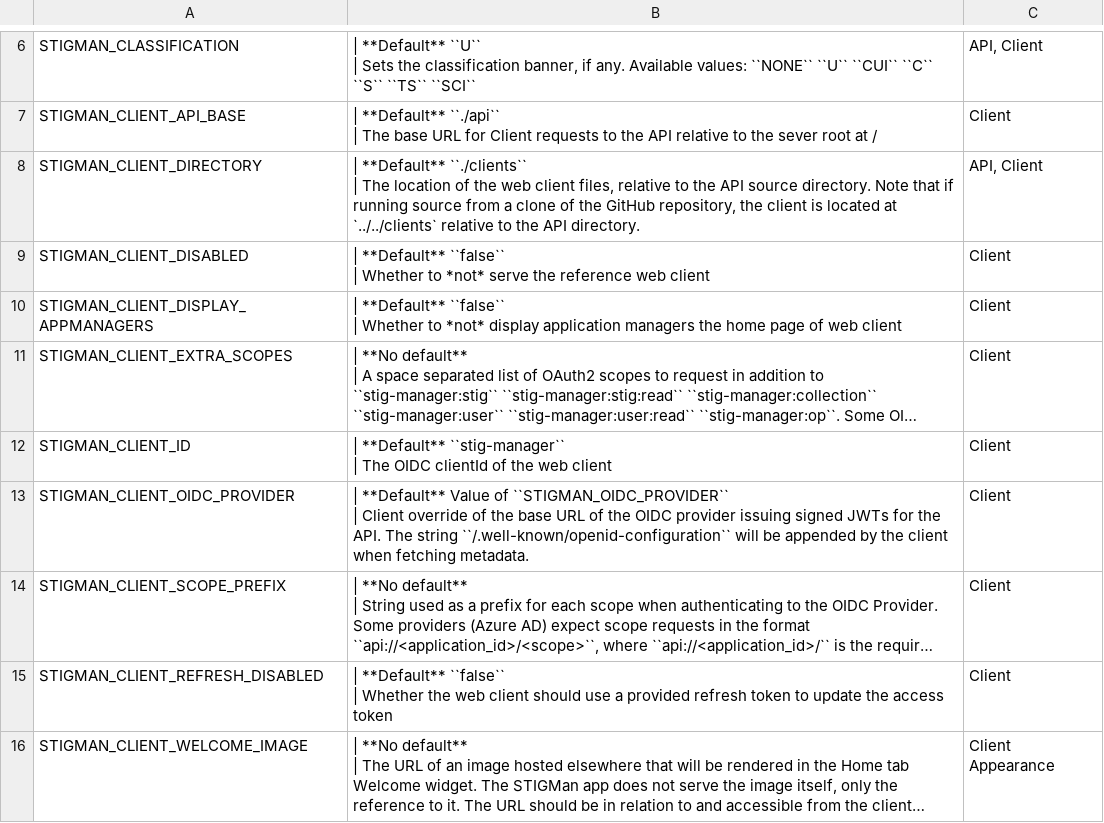
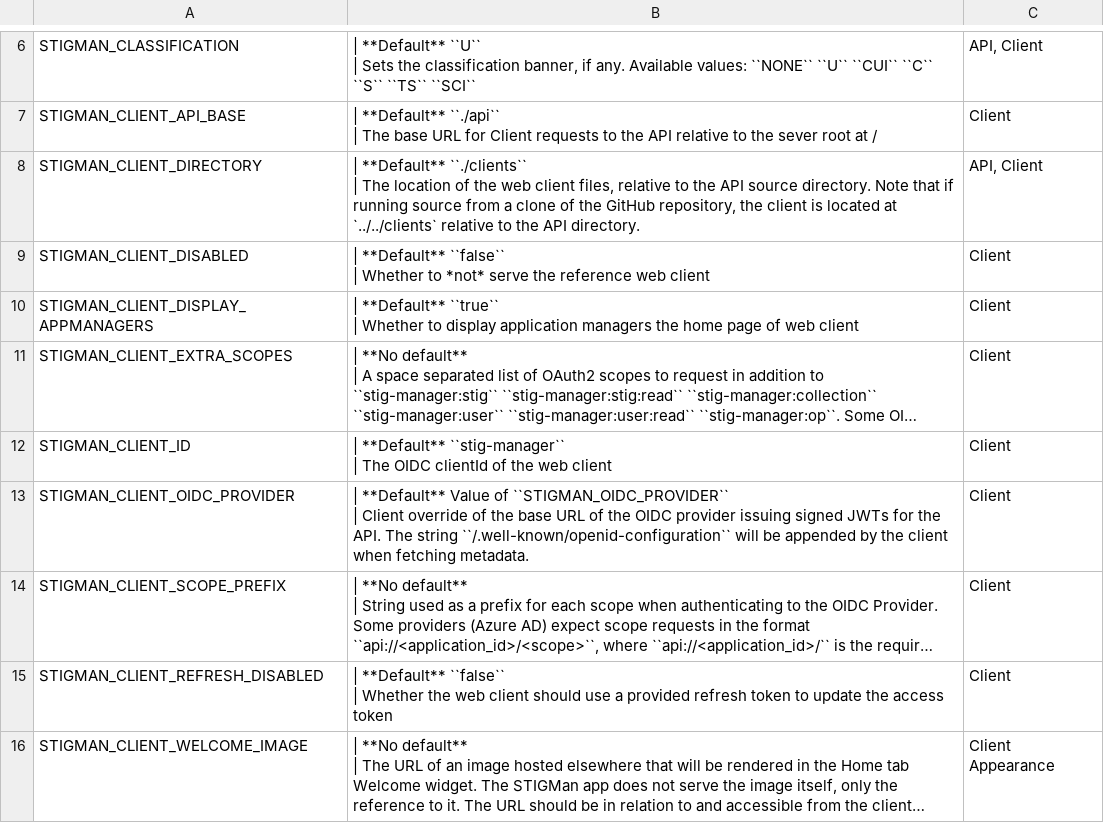
Before and after one commit to NUWCDIVNPT/stig-manager, a CSV file: docs/installation-and-setup/envvars.csv, drawn as a sheet; only a part is shown, gaps mark what is left out; long unchanged cells end in …; ↵ is a line break in a cell; the diff names each change by its address in the sheet, - before the commit and + after, or states it on an @@ line.

Commit message:
update env var default to true, fix scrolling

```diff
--- a/docs/installation-and-setup/envvars.csv
+++ b/docs/installation-and-setup/envvars.csv
-B10: | **Default** ``false`` ↵ | Whether to *not* display application…
+B10: | **Default** ``true`` ↵ | Whether to display application…
```
Also changed, not shown: 4 other files.
